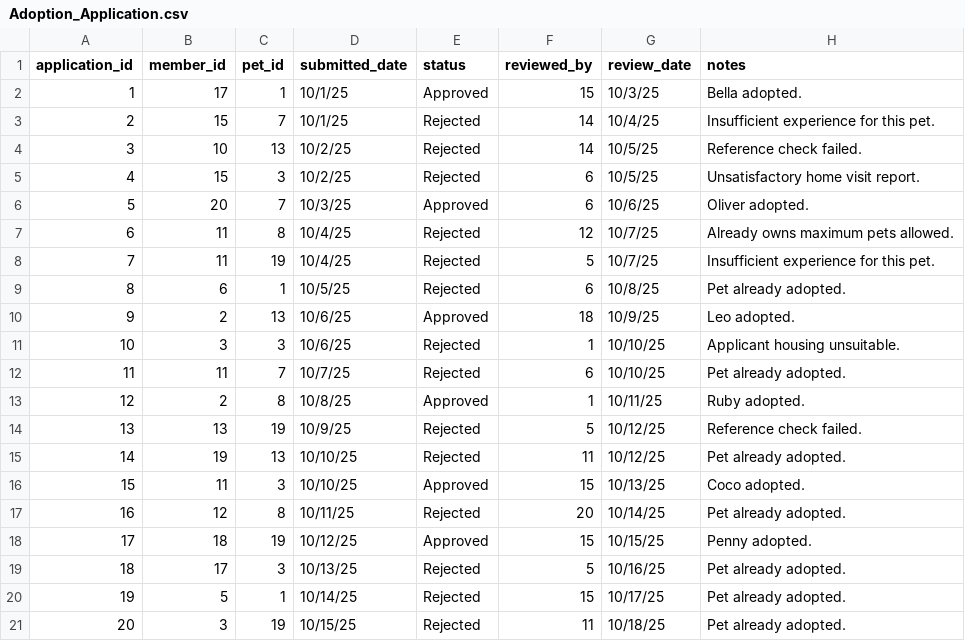
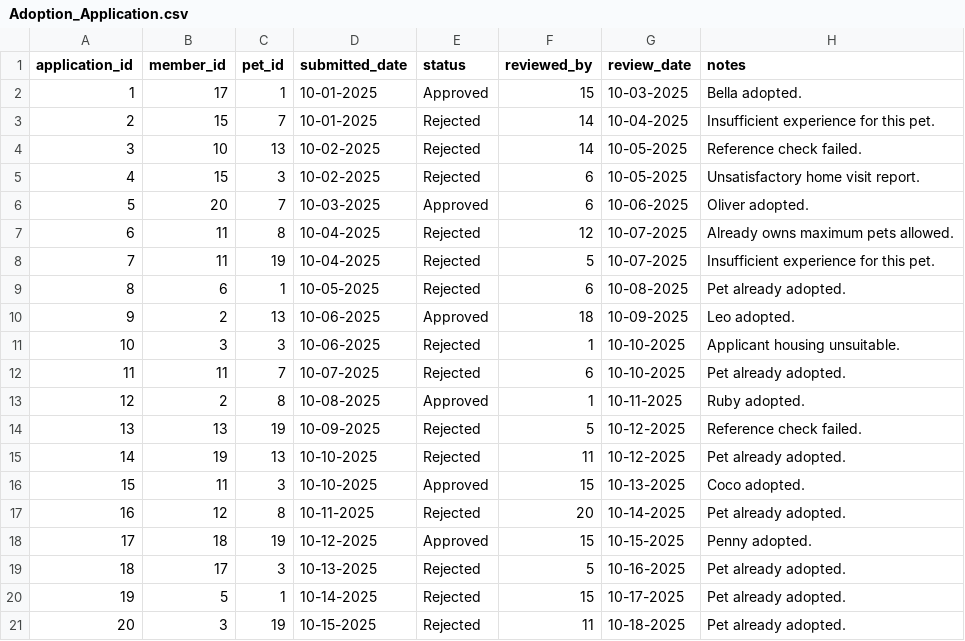
Before and after one commit to aj-cronin/CS460Prog4, a CSV file: SampleDataCSVs/Adoption_Application.csv, drawn as a sheet.

```diff
--- a/SampleDataCSVs/Adoption_Application.csv
+++ b/SampleDataCSVs/Adoption_Application.csv
@@ -1,21 +1,21 @@
 application_id,member_id,pet_id,submitted_date,status,reviewed_by,review_date,notes
-1,17,1,10/1/25,Approved,15,10/3/25,Bella adopted.
-2,15,7,10/1/25,Rejected,14,10/4/25,Insufficient experience for this pet.
-3,10,13,10/2/25,Rejected,14,10/5/25,Reference check failed.
-4,15,3,10/2/25,Rejected,6,10/5/25,Unsatisfactory home visit report.
-5,20,7,10/3/25,Approved,6,10/6/25,Oliver adopted.
-6,11,8,10/4/25,Rejected,12,10/7/25,Already owns maximum pets allowed.
-7,11,19,10/4/25,Rejected,5,10/7/25,Insufficient experience for this pet.
-8,6,1,10/5/25,Rejected,6,10/8/25,Pet already adopted.
-9,2,13,10/6/25,Approved,18,10/9/25,Leo adopted.
-10,3,3,10/6/25,Rejected,1,10/10/25,Applicant housing unsuitable.
-11,11,7,10/7/25,Rejected,6,10/10/25,Pet already adopted.
-12,2,8,10/8/25,Approved,1,10/11/25,Ruby adopted.
-13,13,19,10/9/25,Rejected,5,10/12/25,Reference check failed.
-14,19,13,10/10/25,Rejected,11,10/12/25,Pet already adopted.
-15,11,3,10/10/25,Approved,15,10/13/25,Coco adopted.
-16,12,8,10/11/25,Rejected,20,10/14/25,Pet already adopted.
-17,18,19,10/12/25,Approved,15,10/15/25,Penny adopted.
-18,17,3,10/13/25,Rejected,5,10/16/25,Pet already adopted.
-19,5,1,10/14/25,Rejected,15,10/17/25,Pet already adopted.
-20,3,19,10/15/25,Rejected,11,10/18/25,Pet already adopted.
+1,17,1,10-01-2025,Approved,15,10-03-2025,Bella adopted.
+2,15,7,10-01-2025,Rejected,14,10-04-2025,Insufficient experience for this pet.
+3,10,13,10-02-2025,Rejected,14,10-05-2025,Reference check failed.
+4,15,3,10-02-2025,Rejected,6,10-05-2025,Unsatisfactory home visit report.
+5,20,7,10-03-2025,Approved,6,10-06-2025,Oliver adopted.
+6,11,8,10-04-2025,Rejected,12,10-07-2025,Already owns maximum pets allowed.
+7,11,19,10-04-2025,Rejected,5,10-07-2025,Insufficient experience for this pet.
+8,6,1,10-05-2025,Rejected,6,10-08-2025,Pet already adopted.
+9,2,13,10-06-2025,Approved,18,10-09-2025,Leo adopted.
+10,3,3,10-06-2025,Rejected,1,10-10-2025,Applicant housing unsuitable.
+11,11,7,10-07-2025,Rejected,6,10-10-2025,Pet already adopted.
+12,2,8,10-08-2025,Approved,1,10-11-2025,Ruby adopted.
+13,13,19,10-09-2025,Rejected,5,10-12-2025,Reference check failed.
+14,19,13,10-10-2025,Rejected,11,10-12-2025,Pet already adopted.
+15,11,3,10-10-2025,Approved,15,10-13-2025,Coco adopted.
+16,12,8,10-11-2025,Rejected,20,10-14-2025,Pet already adopted.
+17,18,19,10-12-2025,Approved,15,10-15-2025,Penny adopted.
+18,17,3,10-13-2025,Rejected,5,10-16-2025,Pet already adopted.
+19,5,1,10-14-2025,Rejected,15,10-17-2025,Pet already adopted.
+20,3,19,10-15-2025,Rejected,11,10-18-2025,Pet already adopted.
```
Also changed, not shown: SampleDataCSVs/Event_Registration.csv, SampleDataCSVs/Health_Record.csv, 10 other files.
